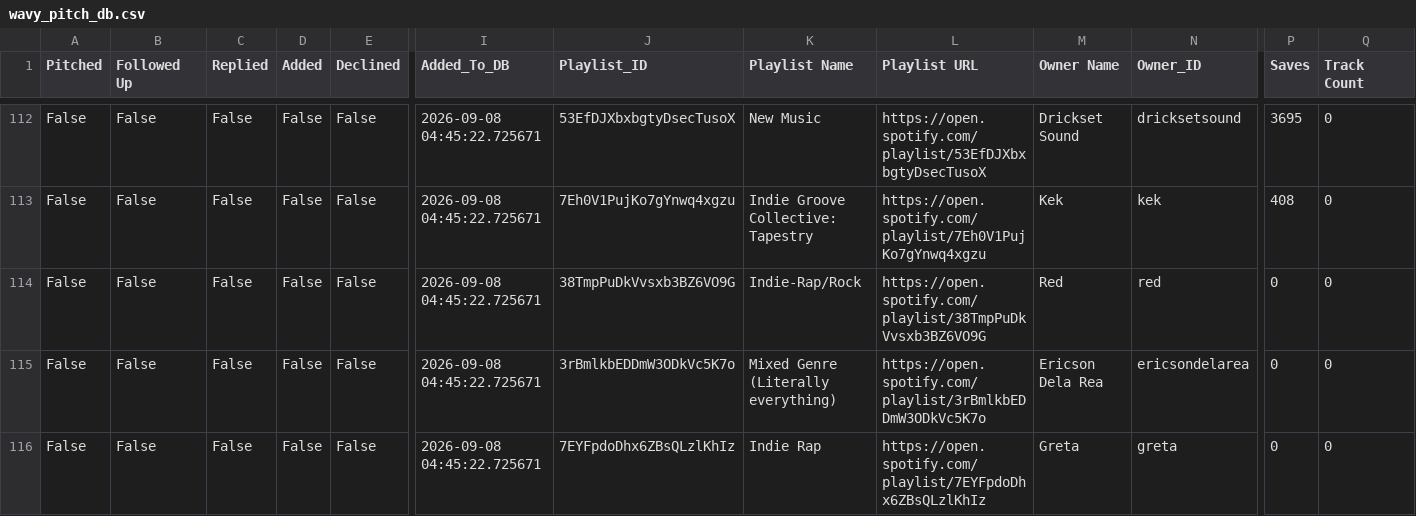
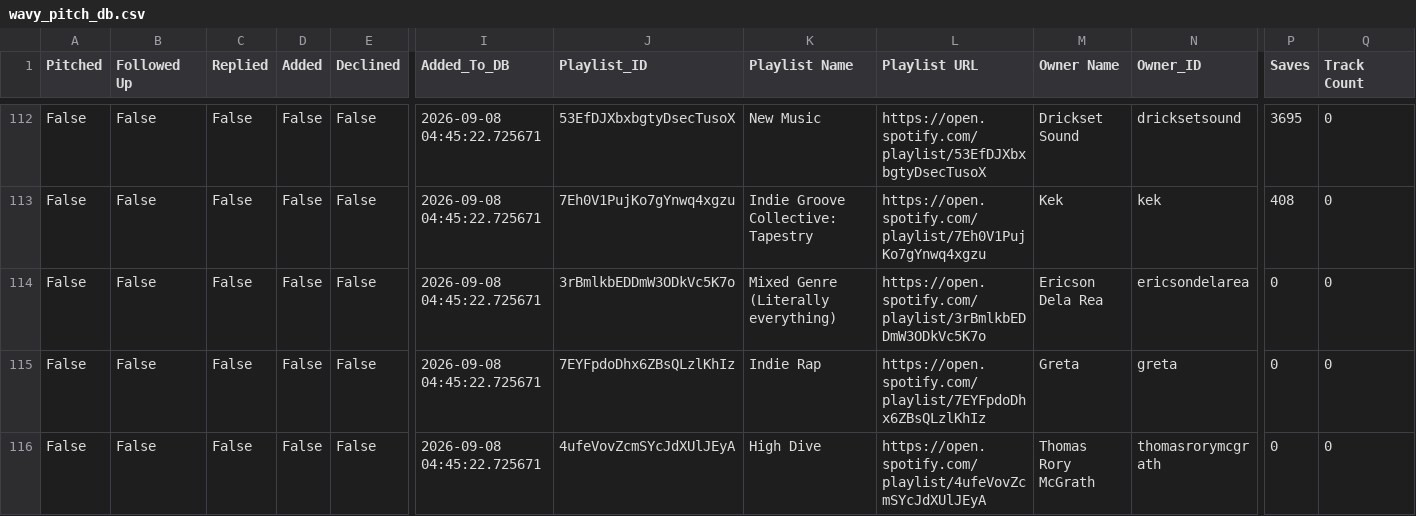
Before and after one commit to alexsamey95/wavypitch, a CSV file: wavy_pitch_db.csv, drawn as a sheet; only a part is shown, gaps mark what is left out; the shorter side is filled out with more unchanged rows; rows hold the shown columns only; the diff names each change by its address in the sheet, - before the commit and + after, or states it on an @@ line.

Commit message:
wavy pitch data: update wavy_pitch_db.csv

```diff
--- a/wavy_pitch_db.csv
+++ b/wavy_pitch_db.csv
-row 114: False | False | False | False | False | 2026-09-08 04:45:22.725671 | 38TmpPuDkVvsxb3BZ6VO9G | Indie-Rap/Rock | https://open.spotify.com/playlist/38TmpPuDkVvsxb3BZ6VO9G | Red | red | 0 | 0
```
